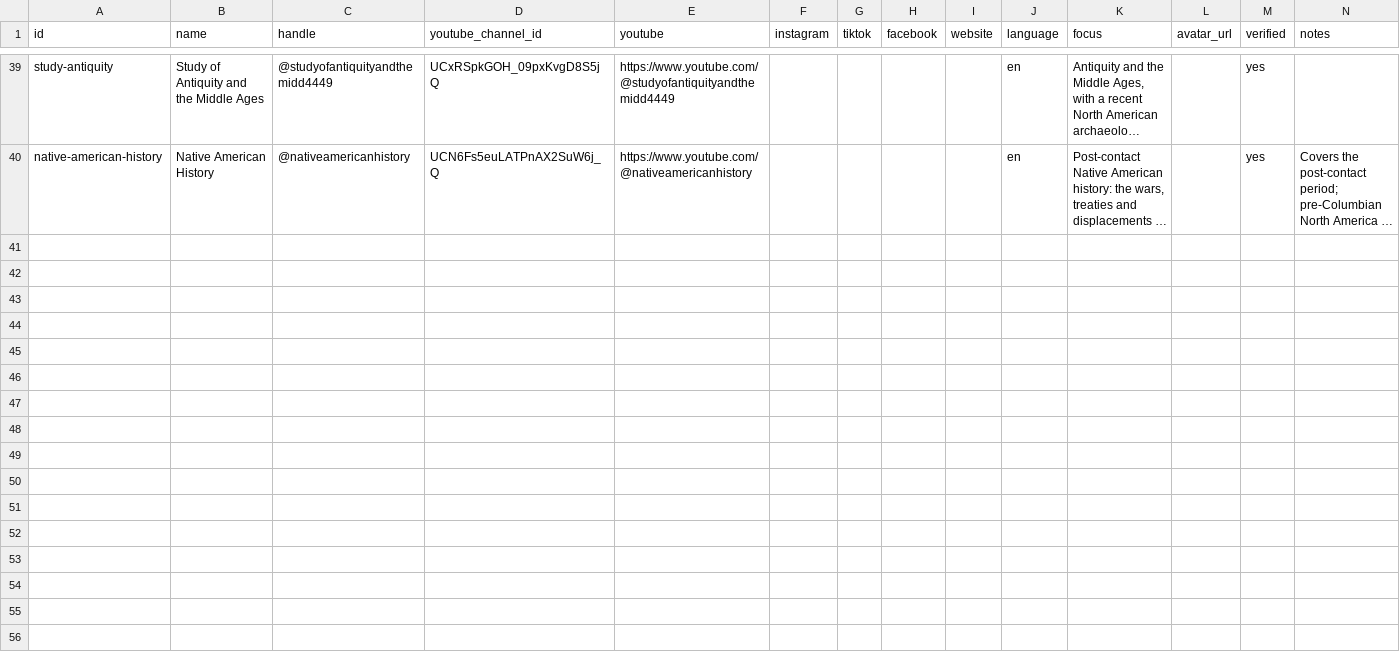
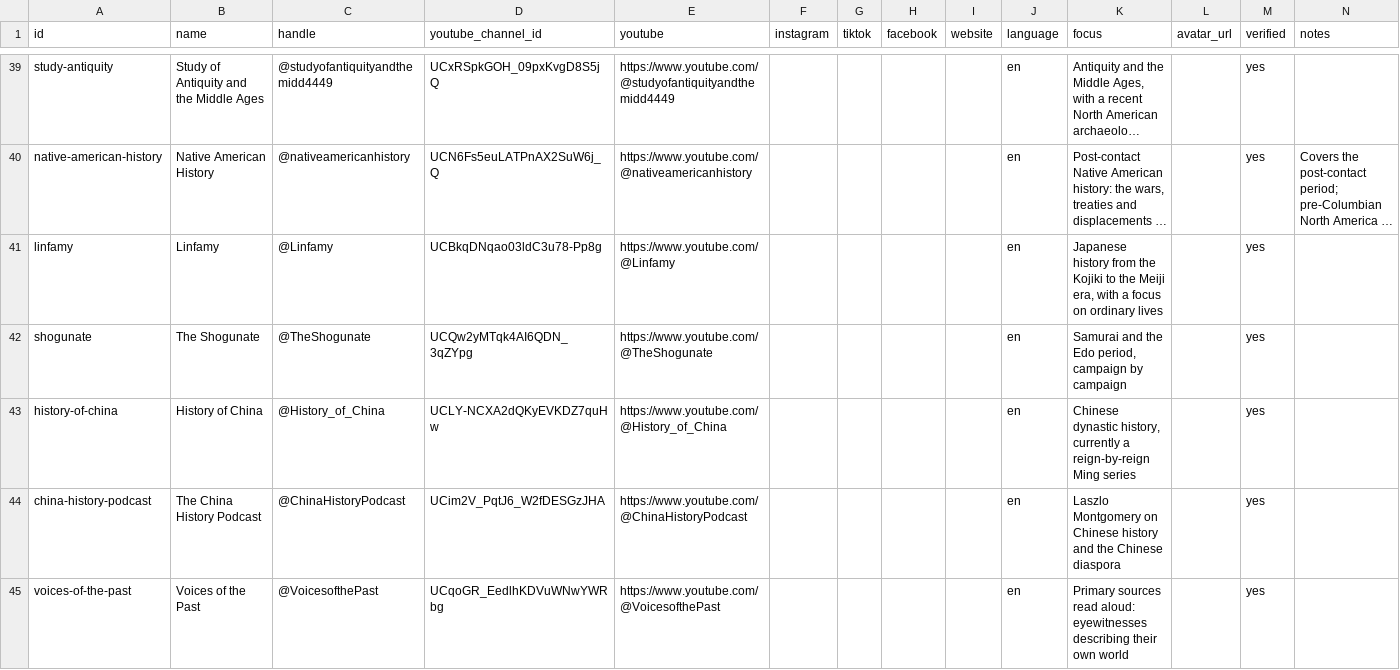
Before and after one commit to openhistorymap/creators, a CSV file: data/influencers.csv, drawn as a sheet; only a part is shown, gaps mark what is left out; long unchanged cells end in …; the diff covers the shown part only; the diff names each change by its address in the sheet, - before the commit and + after, or states it on an @@ line.

```diff
--- a/data/influencers.csv
+++ b/data/influencers.csv
+row 41: linfamy | Linfamy | @Linfamy | UCBkqDNqao03ldC3u78-Pp8g | https://www.youtube.com/@Linfamy |  |  |  |  | en | Japanese history from the Kojiki to the Meiji era, with a focus on ordinary lives |  | yes
+row 42: shogunate | The Shogunate | @TheShogunate | UCQw2yMTqk4AI6QDN_3qZYpg | https://www.youtube.com/@TheShogunate |  |  |  |  | en | Samurai and the Edo period, campaign by campaign |  | yes
+row 43: history-of-china | History of China | @History_of_China | UCLY-NCXA2dQKyEVKDZ7quHw | https://www.youtube.com/@History_of_China |  |  |  |  | en | Chinese dynastic history, currently a reign-by-reign Ming series |  | yes
+row 44: china-history-podcast | The China History Podcast | @ChinaHistoryPodcast | UCim2V_PqtJ6_W2fDESGzJHA | https://www.youtube.com/@ChinaHistoryPodcast |  |  |  |  | en | Laszlo Montgomery on Chinese history and the Chinese diaspora |  | yes
+row 45: voices-of-the-past | Voices of the Past | @VoicesofthePast | UCqoGR_EedlhKDVuWNwYWRbg | https://www.youtube.com/@VoicesofthePast |  |  |  |  | en | Primary sources read aloud: eyewitnesses describing their own world |  | yes
```
Also changed, not shown: 4 added rows elsewhere in this file, data/places.csv, 3 other files.
